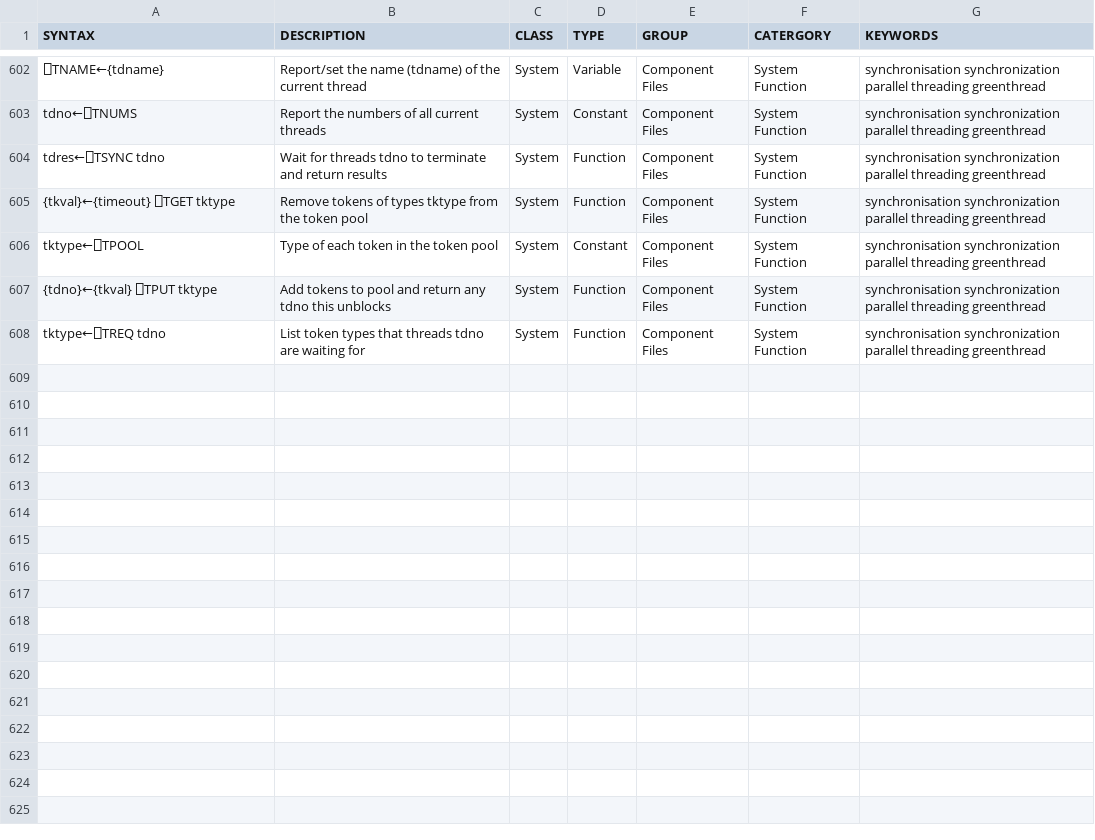
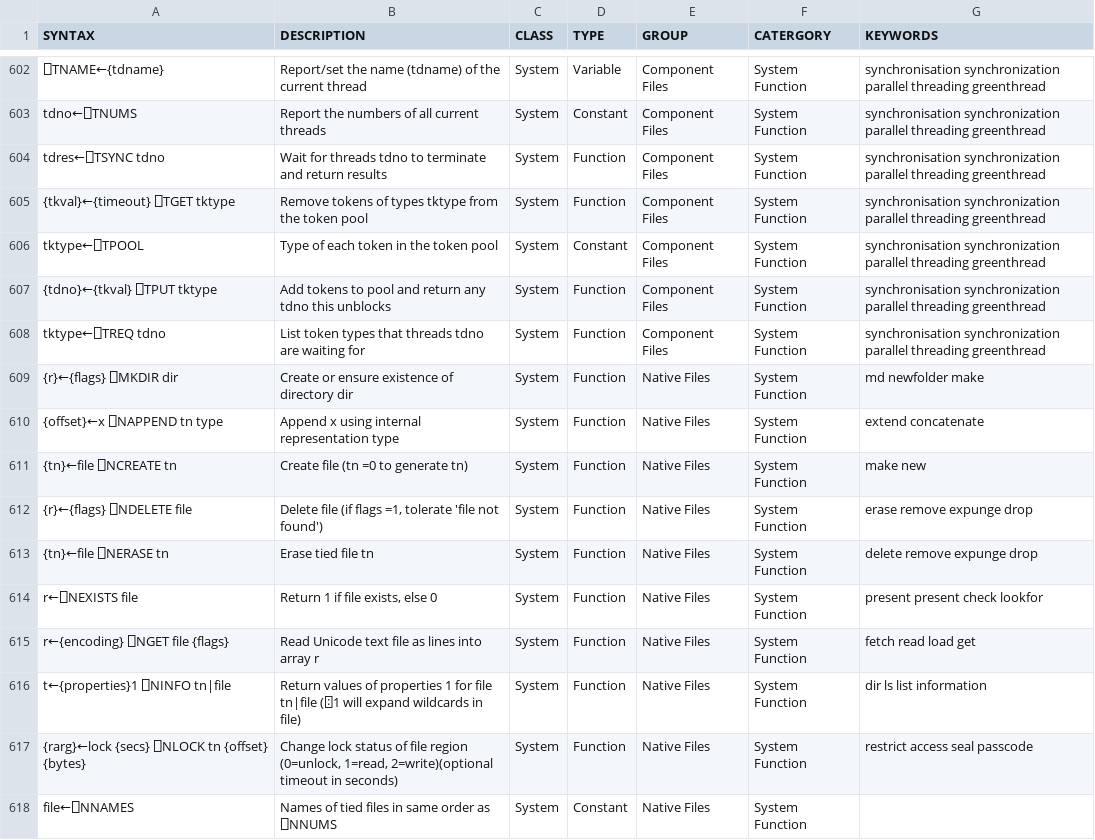
Before and after one commit to abrudz/aplcart, a TSV file: table.tsv, drawn as a sheet; only a part is shown, gaps mark what is left out; the diff covers the shown part only.

Commit message:
Add native file ⎕-names

```diff
--- a/table.tsv
+++ b/table.tsv
@@ -608 +608,11 @@ tktype←⎕TPOOL	Type of each token in the token pool	System	Constant	Component
 tktype←⎕TREQ tdno	List token types that threads tdno are waiting for	System	Function	Component Files	System Function	synchronisation synchronization parallel threading greenthread
+{r}←{flags} ⎕MKDIR dir	Create or ensure existence of directory dir	System	Function	Native Files	System Function	md newfolder make
+{offset}←x ⎕NAPPEND tn type	Append x using internal representation type	System	Function	Native Files	System Function	extend concatenate
+{tn}←file ⎕NCREATE tn	Create file (tn =0 to generate tn)	System	Function	Native Files	System Function	make new
+{r}←{flags} ⎕NDELETE file	Delete file (if flags =1, tolerate 'file not found')	System	Function	Native Files	System Function	erase remove expunge drop
+{tn}←file ⎕NERASE tn	Erase tied file tn	System	Function	Native Files	System Function	delete remove expunge drop
+r←⎕NEXISTS file	Return 1 if file exists, else 0	System	Function	Native Files	System Function	present present check lookfor
+r←{encoding} ⎕NGET file {flags}	Read Unicode text file as lines into array r	System	Function	Native Files	System Function	fetch read load get
+t←{properties}1 ⎕NINFO tn|file	Return values of properties 1 for file tn|file (⍠1 will expand wildcards in file)	System	Function	Native Files	System Function	dir ls list information
+{rarg}←lock {secs} ⎕NLOCK tn {offset} {bytes}	Change lock status of file region (0=unlock, 1=read, 2=write)(optional timeout in seconds)	System	Function	Native Files	System Function	restrict access seal passcode
+file←⎕NNAMES	Names of tied files in same order as ⎕NNUMS	System	Constant	Native Files	System Function	
```
Also changed, not shown: 10 added rows and 9 edited cells elsewhere in this file.
